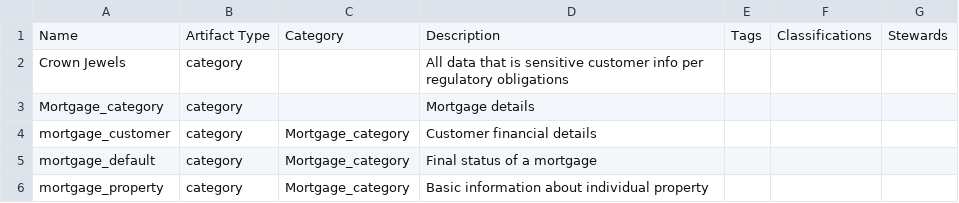
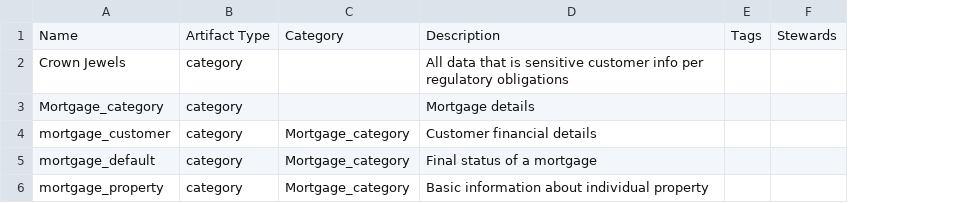
Before and after one commit to IBM-ICP4D/icp4d-tutorials, a CSV file: assets/mortgage-002/BusinessGlossary/business-glossary-category-csv-export.csv, drawn as a sheet; the diff names each change by its address in the sheet, - before the commit and + after, or states it on an @@ line.

Commit message:
Removed Classification column

```diff
--- a/assets/mortgage-002/BusinessGlossary/business-glossary-category-csv-export.csv
+++ b/assets/mortgage-002/BusinessGlossary/business-glossary-category-csv-export.csv
-column F, row 1: Classifications
```
